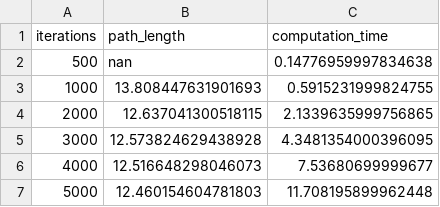
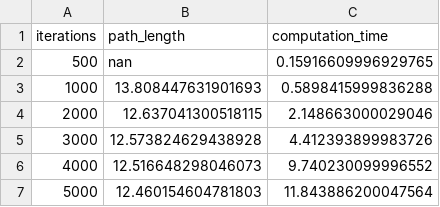
Before and after one commit to abrar-aw/robotics-motion-planning, a CSV file: analysis/rrt_star_convergence.csv, drawn as a sheet.

```diff
--- a/analysis/rrt_star_convergence.csv
+++ b/analysis/rrt_star_convergence.csv
@@ -1,7 +1,7 @@
 iterations,path_length,computation_time
-500,nan,0.14776959997834638
-1000,13.808447631901693,0.5915231999824755
-2000,12.637041300518115,2.1339635999756865
-3000,12.573824629438928,4.3481354000396095
-4000,12.516648298046073,7.53680699999677
-5000,12.460154604781803,11.708195899962448
+500,nan,0.15916609996929765
+1000,13.808447631901693,0.5898415999836288
+2000,12.637041300518115,2.148663000029046
+3000,12.573824629438928,4.412393899983726
+4000,12.516648298046073,9.740230099996552
+5000,12.460154604781803,11.843886200047564
```
Also changed, not shown: analysis/experiment_results.csv, analysis/experiment_summary.csv, 6 other files.
